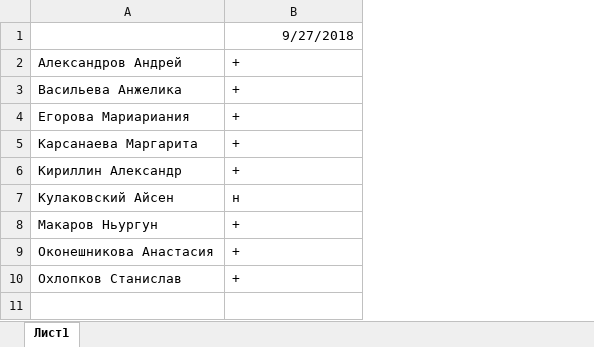
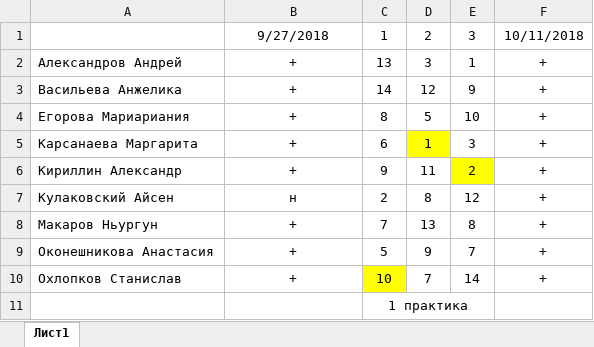
Before and after one commit to Oneofourka/MIT18, an Excel workbook: ФИЗ.xlsx, sheet Лист1, drawn as a sheet; values as stored, in another font and other column widths than the file's, no borders; the diff names each change by its address in the sheet, - before the commit and + after, or states it on an @@ line.

```diff
--- a/ФИЗ.xlsx (sheet Лист1)
+++ b/ФИЗ.xlsx (sheet Лист1)
+column C, rows 1-10: 1 | 13 | 14 | 8 | 6 | 9 | 2 | 7 | 5 | 10
+column D, rows 1-10: 2 | 3 | 12 | 5 | 1 | 11 | 8 | 13 | 9 | 7
+column E, rows 1-10: 3 | 1 | 9 | 10 | 3 | 2 | 12 | 8 | 7 | 14
+column F, rows 1-10: 10/11/2018 | + | + | + | + | + | + | + | + | +
-B1 alignment: right
+B1 alignment: center
-B2:B10 alignment: left
+B2:B10 alignment: center
+row 11:  |  | 1 практика
```
Also changed, not shown: МИТ.xlsx.
